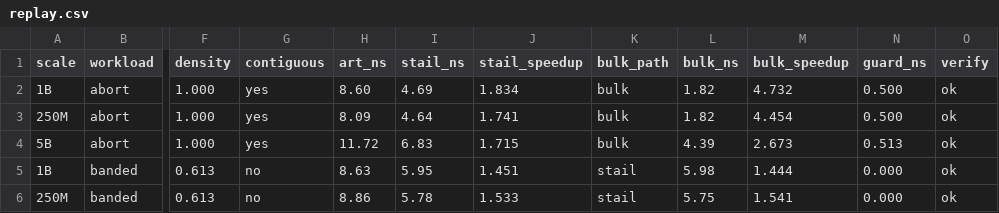
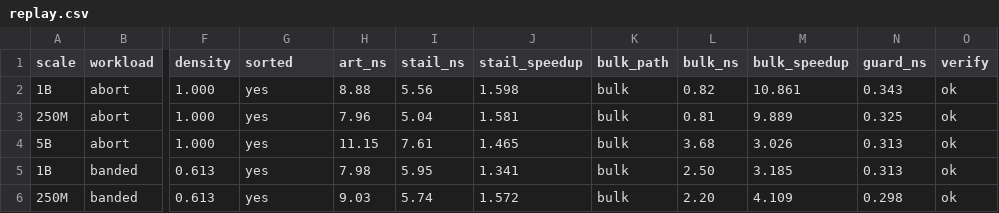
Before and after one commit to BU-DiSC/QuART-Postgres, a CSV file: quart_bench/results/replay.csv, drawn as a sheet; only a part is shown, gaps mark what is left out; the diff covers the shown part only; the diff names each change by its address in the sheet, - before the commit and + after, or states it on an @@ line.

Commit message:
Support gapped sorted input in QuART bulk loading
Port the updated grouped bulk-load algorithm (QuART ART::bulkLoad, paper
section 3.4) to RT_SET_QUART_BULK.  Keys need only be strictly ascending:
a group is the run of keys sharing key >> RT_SPAN, its shift-0 node is
built directly at its final size (node4/16/48/256), and it is attached
under a cursor at the shift-RT_SPAN node that moves only when the upper
prefix changes (BL_BRIDGE).  A group whose node already exists falls back
to RT_SET.  This replaces the contiguous-only loader, which spliced full
node256 leaves over nodes created by RT_SET and leaked them.

quart_bench's guard now admits any strictly ascending stream, so the
gapped VACUUM workloads (W5-W7) are bulk loaded too; the CSV column
"contiguous" is renamed "sorted" and the reference results are re-run.
Add test_quart_bulk to test_radixtree.

```diff
--- a/quart_bench/results/replay.csv
+++ b/quart_bench/results/replay.csv
-G1: contiguous
+G1: sorted
-H2 (art_ns): 8.60
+H2 (art_ns): 8.88
-I2 (stail_ns): 4.69
+I2 (stail_ns): 5.56
-J2 (stail_speedup): 1.834
+J2 (stail_speedup): 1.598
-L2 (bulk_ns): 1.82
+L2 (bulk_ns): 0.82
-M2 (bulk_speedup): 4.732
+M2 (bulk_speedup): 10.861
-N2 (guard_ns): 0.500
+N2 (guard_ns): 0.343
-H3 (art_ns): 8.09
+H3 (art_ns): 7.96
-I3 (stail_ns): 4.64
+I3 (stail_ns): 5.04
-J3 (stail_speedup): 1.741
+J3 (stail_speedup): 1.581
-L3 (bulk_ns): 1.82
+L3 (bulk_ns): 0.81
-M3 (bulk_speedup): 4.454
+M3 (bulk_speedup): 9.889
-N3 (guard_ns): 0.500
+N3 (guard_ns): 0.325
-H4 (art_ns): 11.72
+H4 (art_ns): 11.15
-I4 (stail_ns): 6.83
+I4 (stail_ns): 7.61
-J4 (stail_speedup): 1.715
+J4 (stail_speedup): 1.465
-L4 (bulk_ns): 4.39
+L4 (bulk_ns): 3.68
-M4 (bulk_speedup): 2.673
+M4 (bulk_speedup): 3.026
-N4 (guard_ns): 0.513
+N4 (guard_ns): 0.313
-G5:G6 (sorted): no
+G5:G6 (sorted): yes
-H5 (art_ns): 8.63
+H5 (art_ns): 7.98
-J5 (stail_speedup): 1.451
+J5 (stail_speedup): 1.341
-K5:K6 (bulk_path): stail
+K5:K6 (bulk_path): bulk
-L5 (bulk_ns): 5.98
+L5 (bulk_ns): 2.50
-M5 (bulk_speedup): 1.444
+M5 (bulk_speedup): 3.185
-N5 (guard_ns): 0.000
+N5 (guard_ns): 0.313
-H6 (art_ns): 8.86
+H6 (art_ns): 9.03
-I6 (stail_ns): 5.78
+I6 (stail_ns): 5.74
-J6 (stail_speedup): 1.533
+J6 (stail_speedup): 1.572
-L6 (bulk_ns): 5.75
+L6 (bulk_ns): 2.20
-M6 (bulk_speedup): 1.541
+M6 (bulk_speedup): 4.109
-N6 (guard_ns): 0.000
+N6 (guard_ns): 0.298
```
Also changed, not shown: 145 edited cells elsewhere in this file, 7 other files.
